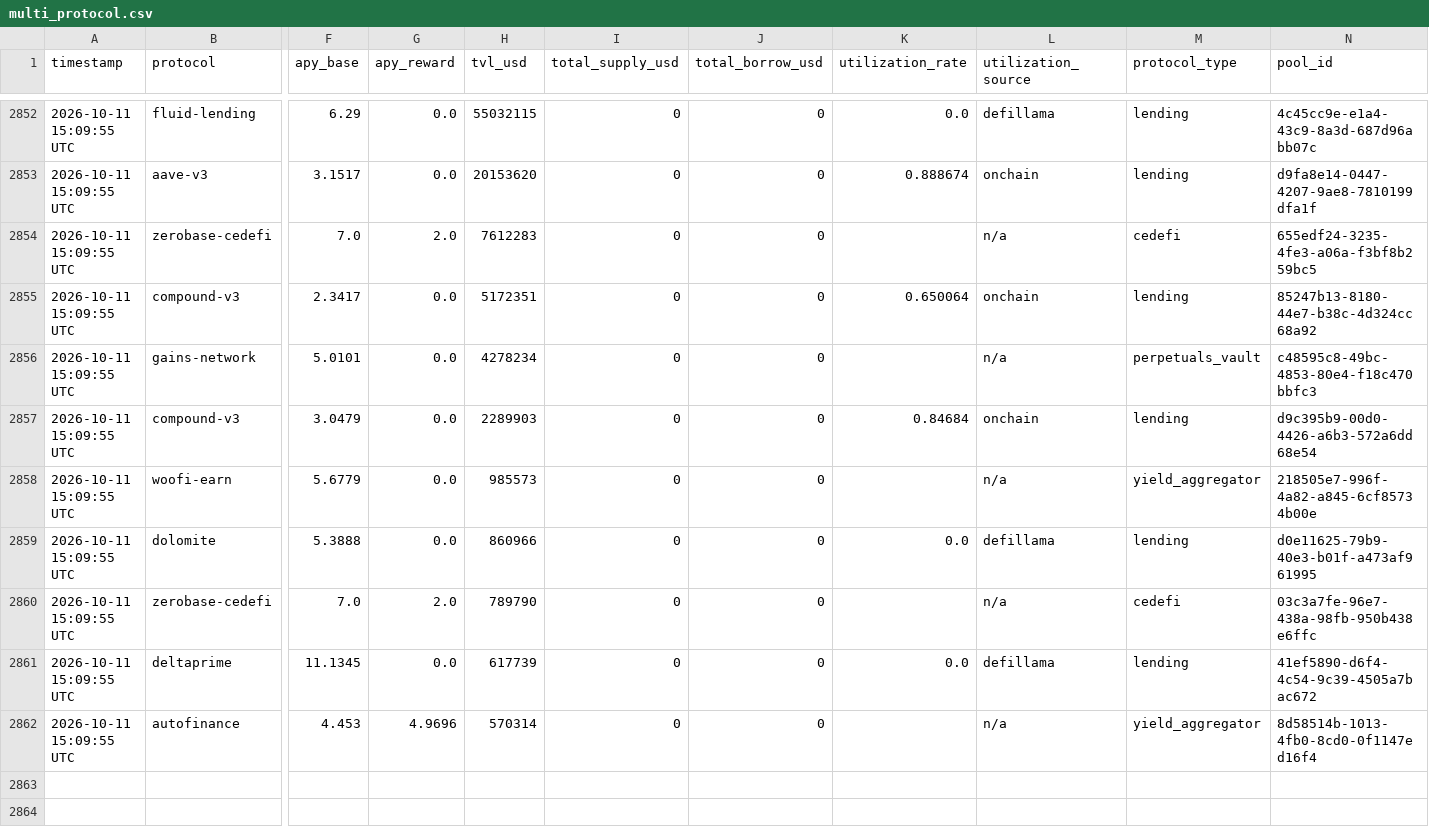
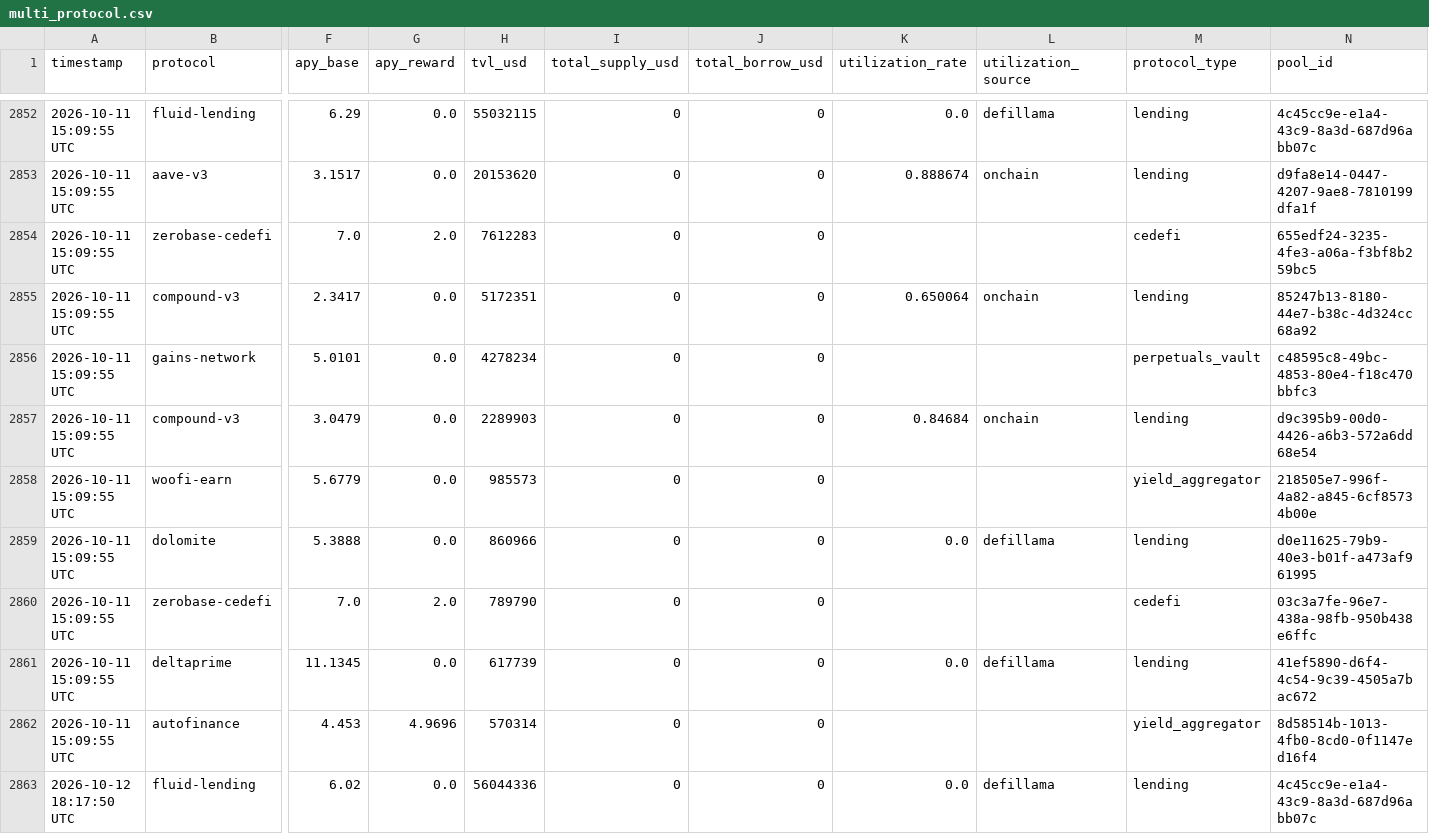
Before and after one commit to m-marcolazzeri/defi-monitor, a CSV file: data/multi_protocol.csv, drawn as a sheet; only a part is shown, gaps mark what is left out; rows hold the shown columns only; the diff covers the shown part only; the diff names each change by its address in the sheet, - before the commit and + after, or states it on an @@ line.

```diff
--- a/data/multi_protocol.csv
+++ b/data/multi_protocol.csv
-L2854 (utilization_source): n/a
+L2854 (utilization_source): (empty)
-L2856 (utilization_source): n/a
+L2856 (utilization_source): (empty)
-L2858 (utilization_source): n/a
+L2858 (utilization_source): (empty)
-L2860 (utilization_source): n/a
+L2860 (utilization_source): (empty)
-L2862 (utilization_source): n/a
+L2862 (utilization_source): (empty)
+row 2863: 2026-10-12 18:17:50 UTC | fluid-lending | 6.02 | 0.0 | 56044336 | 0 | 0 | 0.0 | defillama | lending | 4c45cc9e-e1a4-43c9-8a3d-687d96abb07c
```
Also changed, not shown: 10 added rows elsewhere in this file, data/anomalies.csv, data/rebalancing_recommendations.csv, 1 other file.
